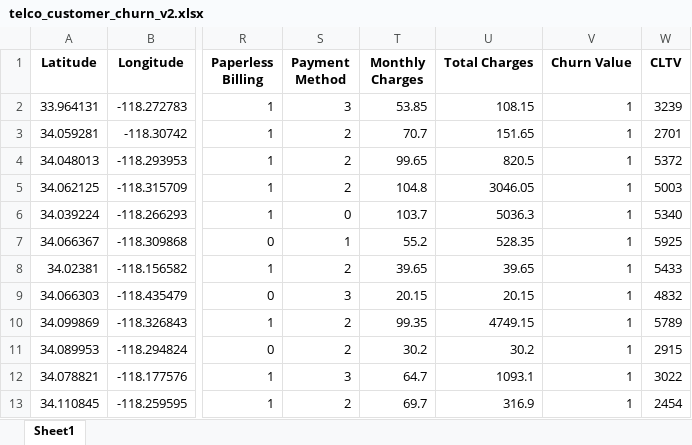
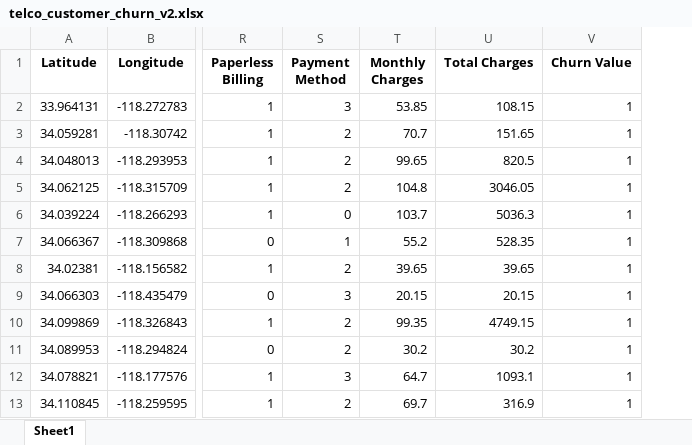
Before and after one commit to Pouria26/telco-churn-mlops, an Excel workbook: data/v2/telco_customer_churn_v2.xlsx, sheet Sheet1, drawn as a sheet; only a part is shown, gaps mark what is left out; values as stored, in another font and other column widths than the file's, no borders; the diff names each change by its address in the sheet, - before the commit and + after, or states it on an @@ line.

```diff
--- a/data/v2/telco_customer_churn_v2.xlsx (sheet Sheet1)
+++ b/data/v2/telco_customer_churn_v2.xlsx (sheet Sheet1)
-column W (CLTV), rows 2-13: 3239 | 2701 | 5372 | 5003 | 5340 | 5925 | 5433 | 4832 | 5789 | 2915 | 3022 | 2454
```
Also changed, not shown: 3 other files.
